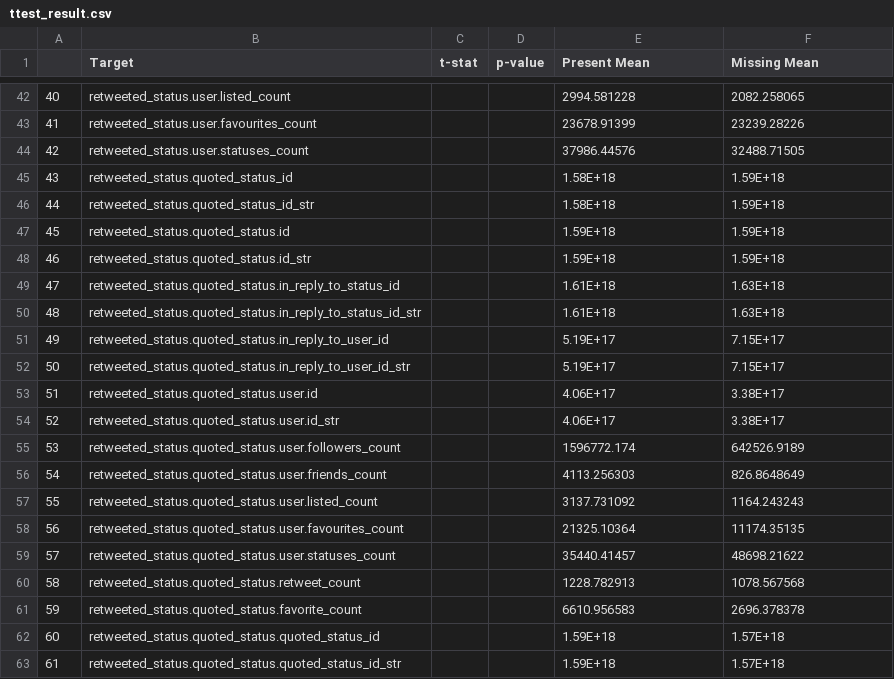
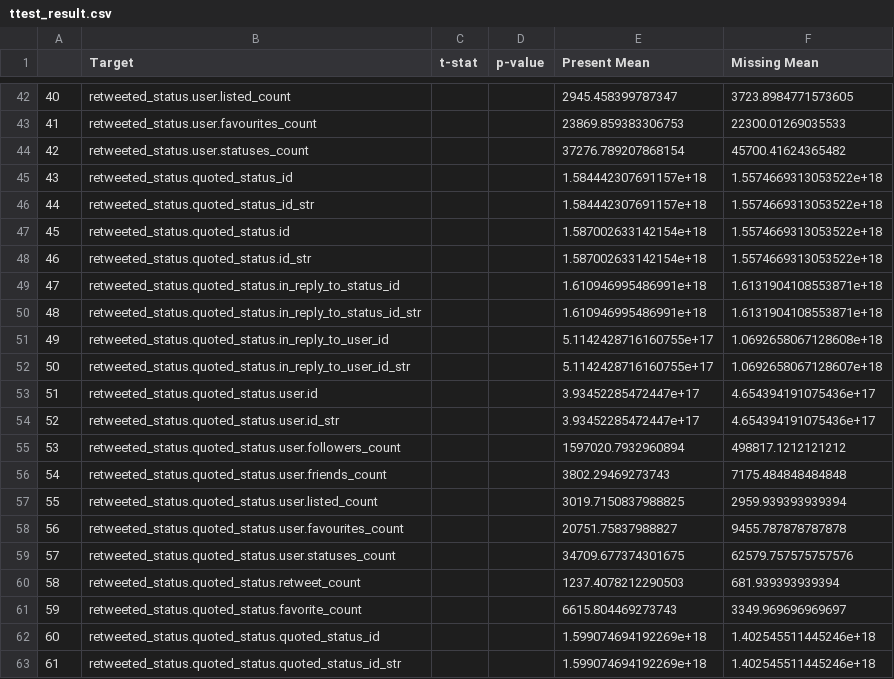
Before and after one commit to monoerea/twt-xnn-mlops, a CSV file: analysis/result/ttest_result.csv, drawn as a sheet; only a part is shown, gaps mark what is left out; the diff covers the shown part only.

```diff
--- a/analysis/result/ttest_result.csv
+++ b/analysis/result/ttest_result.csv
@@ -42,22 +42,22 @@
-40,retweeted_status.user.listed_count,,,2994.581228,2082.258065
-41,retweeted_status.user.favourites_count,,,23678.91399,23239.28226
-42,retweeted_status.user.statuses_count,,,37986.44576,32488.71505
-43,retweeted_status.quoted_status_id,,,1.58E+18,1.59E+18
-44,retweeted_status.quoted_status_id_str,,,1.58E+18,1.59E+18
-45,retweeted_status.quoted_status.id,,,1.59E+18,1.59E+18
-46,retweeted_status.quoted_status.id_str,,,1.59E+18,1.59E+18
-47,retweeted_status.quoted_status.in_reply_to_status_id,,,1.61E+18,1.63E+18
-48,retweeted_status.quoted_status.in_reply_to_status_id_str,,,1.61E+18,1.63E+18
-49,retweeted_status.quoted_status.in_reply_to_user_id,,,5.19E+17,7.15E+17
-50,retweeted_status.quoted_status.in_reply_to_user_id_str,,,5.19E+17,7.15E+17
-51,retweeted_status.quoted_status.user.id,,,4.06E+17,3.38E+17
-52,retweeted_status.quoted_status.user.id_str,,,4.06E+17,3.38E+17
-53,retweeted_status.quoted_status.user.followers_count,,,1596772.174,642526.9189
-54,retweeted_status.quoted_status.user.friends_count,,,4113.256303,826.8648649
-55,retweeted_status.quoted_status.user.listed_count,,,3137.731092,1164.243243
-56,retweeted_status.quoted_status.user.favourites_count,,,21325.10364,11174.35135
-57,retweeted_status.quoted_status.user.statuses_count,,,35440.41457,48698.21622
-58,retweeted_status.quoted_status.retweet_count,,,1228.782913,1078.567568
-59,retweeted_status.quoted_status.favorite_count,,,6610.956583,2696.378378
-60,retweeted_status.quoted_status.quoted_status_id,,,1.59E+18,1.57E+18
-61,retweeted_status.quoted_status.quoted_status_id_str,,,1.59E+18,1.57E+18
+40,retweeted_status.user.listed_count,,,2945.458399787347,3723.8984771573605
+41,retweeted_status.user.favourites_count,,,23869.859383306753,22300.01269035533
+42,retweeted_status.user.statuses_count,,,37276.789207868154,45700.41624365482
+43,retweeted_status.quoted_status_id,,,1.584442307691157e+18,1.5574669313053522e+18
+44,retweeted_status.quoted_status_id_str,,,1.584442307691157e+18,1.5574669313053522e+18
+45,retweeted_status.quoted_status.id,,,1.587002633142154e+18,1.5574669313053522e+18
+46,retweeted_status.quoted_status.id_str,,,1.587002633142154e+18,1.5574669313053522e+18
+47,retweeted_status.quoted_status.in_reply_to_status_id,,,1.610946995486991e+18,1.6131904108553871e+18
+48,retweeted_status.quoted_status.in_reply_to_status_id_str,,,1.610946995486991e+18,1.6131904108553871e+18
+49,retweeted_status.quoted_status.in_reply_to_user_id,,,5.1142428716160755e+17,1.0692658067128608e+18
+50,retweeted_status.quoted_status.in_reply_to_user_id_str,,,5.1142428716160755e+17,1.0692658067128607e+18
+51,retweeted_status.quoted_status.user.id,,,3.93452285472447e+17,4.654394191075436e+17
+52,retweeted_status.quoted_status.user.id_str,,,3.93452285472447e+17,4.654394191075436e+17
+53,retweeted_status.quoted_status.user.followers_count,,,1597020.7932960894,498817.1212121212
+54,retweeted_status.quoted_status.user.friends_count,,,3802.29469273743,7175.484848484848
+55,retweeted_status.quoted_status.user.listed_count,,,3019.7150837988825,2959.939393939394
+56,retweeted_status.quoted_status.user.favourites_count,,,20751.75837988827,9455.787878787878
+57,retweeted_status.quoted_status.user.statuses_count,,,34709.677374301675,62579.757575757576
+58,retweeted_status.quoted_status.retweet_count,,,1237.4078212290503,681.939393939394
+59,retweeted_status.quoted_status.favorite_count,,,6615.804469273743,3349.969696969697
+60,retweeted_status.quoted_status.quoted_status_id,,,1.599074694192269e+18,1.402545511445246e+18
+61,retweeted_status.quoted_status.quoted_status_id_str,,,1.599074694192269e+18,1.402545511445246e+18
```
Also changed, not shown: 90 edited cells elsewhere in this file, analysis/data_summary.csv, analysis/result/mcar_result.csv, 4 other files.
